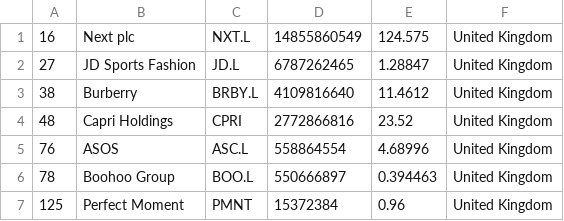
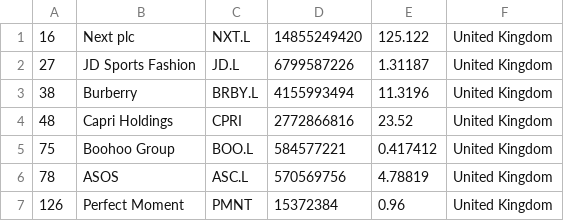
Before and after one commit to XxDiegodxX/merida-june-6-2024, a CSV file: companies_united_kingdom.csv, drawn as a sheet.

```diff
--- a/companies_united_kingdom.csv
+++ b/companies_united_kingdom.csv
@@ -1,7 +1,7 @@
-"16","Next plc","NXT.L","14855860549","124.575","United Kingdom"
-"27","JD Sports Fashion","JD.L","6787262465","1.28847","United Kingdom"
-"38","Burberry","BRBY.L","4109816640","11.4612","United Kingdom"
+"16","Next plc","NXT.L","14855249420","125.122","United Kingdom"
+"27","JD Sports Fashion","JD.L","6799587226","1.31187","United Kingdom"
+"38","Burberry","BRBY.L","4155993494","11.3196","United Kingdom"
 "48","Capri Holdings","CPRI","2772866816","23.52","United Kingdom"
-"76","ASOS","ASC.L","558864554","4.68996","United Kingdom"
-"78","Boohoo Group","BOO.L","550666897","0.394463","United Kingdom"
-"125","Perfect Moment","PMNT","15372384","0.96","United Kingdom"
+"75","Boohoo Group","BOO.L","584577221","0.417412","United Kingdom"
+"78","ASOS","ASC.L","570569756","4.78819","United Kingdom"
+"126","Perfect Moment","PMNT","15372384","0.96","United Kingdom"
```
Also changed, not shown: companies-all.csv, companies_france.csv, 1 other file.
